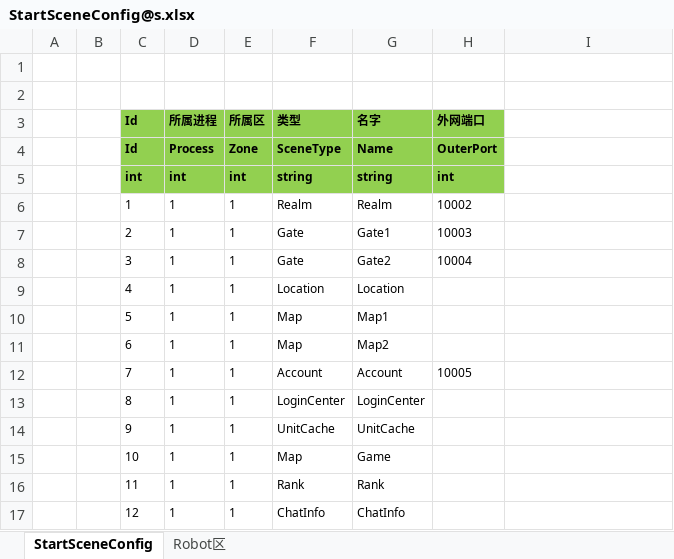
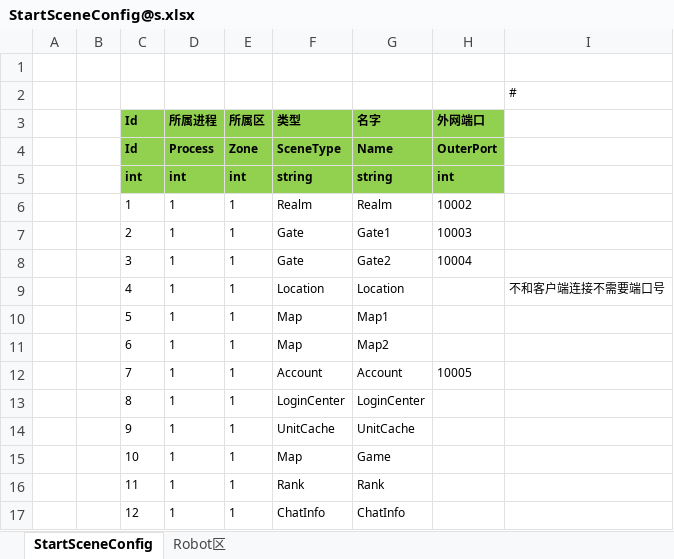
Before and after one commit to d1483127222/ET6, an Excel workbook: Excel/StartSceneConfig@s.xlsx, sheet StartSceneConfig, drawn as a sheet; values as stored, in another font and other column widths than the file's, no borders; the diff names each change by its address in the sheet, - before the commit and + after, or states it on an @@ line.

```diff
--- a/Excel/StartSceneConfig@s.xlsx (sheet StartSceneConfig)
+++ b/Excel/StartSceneConfig@s.xlsx (sheet StartSceneConfig)
-I2: (empty)
+I2: #
-I9: (empty)
+I9: 不和客户端连接不需要端口号
```
Also changed, not shown: 9 other files.
